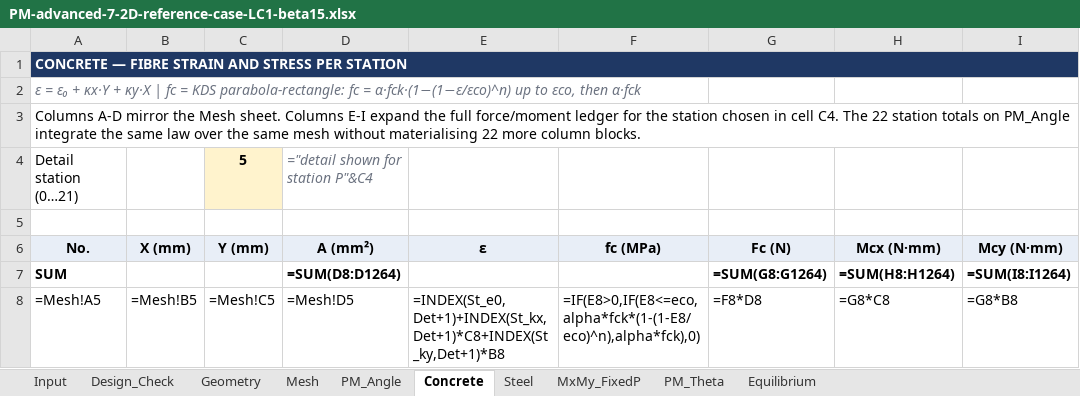
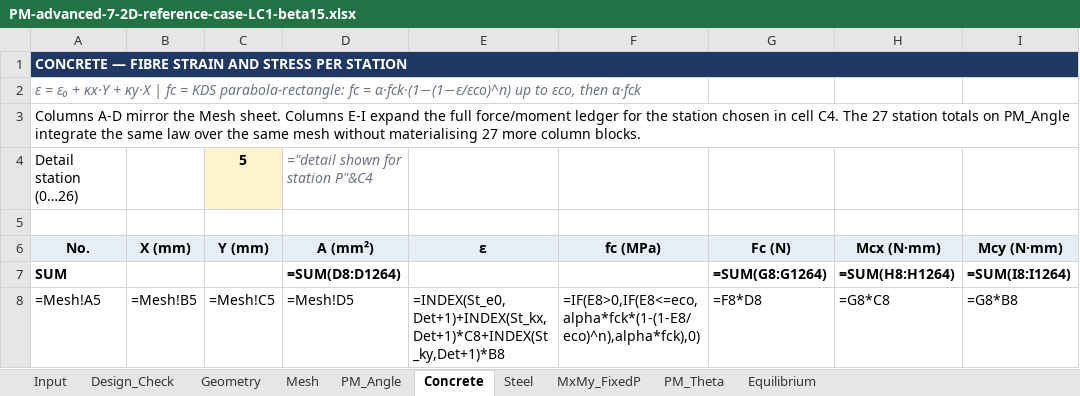
Before and after one commit to lxhungdp/RC-concrete-section, an Excel workbook: docs/examples/reference-case/generated/PM-advanced-7-2D-reference-case-LC1-beta15.xlsx, sheet Concrete, drawn as a sheet; only a part is shown; values as stored, in another font and other column widths than the file's, no borders; formulas without a stored value are shown as written; the diff names each change by its address in the sheet, - before the commit and + after, or states it on an @@ line.

```diff
--- a/docs/examples/reference-case/generated/PM-advanced-7-2D-reference-case-LC1-beta15.xlsx (sheet Concrete)
+++ b/docs/examples/reference-case/generated/PM-advanced-7-2D-reference-case-LC1-beta15.xlsx (sheet Concrete)
-A3 (No.): …C4. The 22 station totals on PM_Angle integrate the same law over the same mesh without materialising 22 more column…
+A3 (No.): …C4. The 27 station totals on PM_Angle integrate the same law over the same mesh without materialising 27 more column…
-A4 (No.): Detail station (0…21)
+A4 (No.): Detail station (0…26)
```
Also changed, not shown: sheet MxMy_FixedP, sheet Steel, sheet PM_Theta, sheet PM_Angle, sheet Design_Check, sheet Equilibrium, 1 more sheet, 49 other files.
